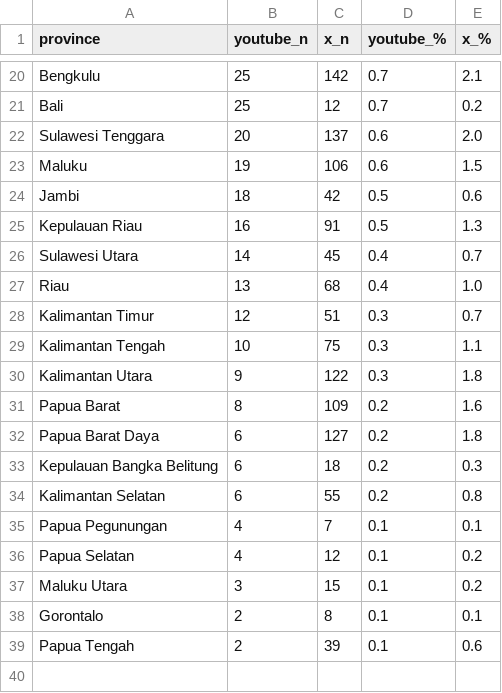
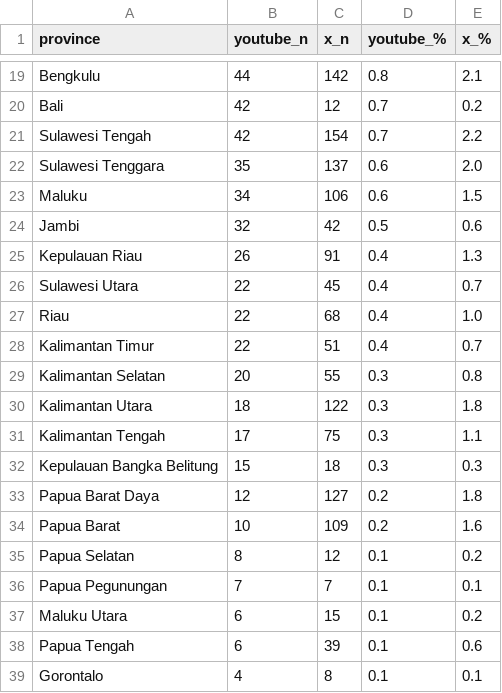
Before and after one commit to Anmedsay/mbg-social-analytics, a CSV file: data/processed/raw_merged/relevant_docs_per_province.csv, drawn as a sheet; only a part is shown, gaps mark what is left out; removed rows and columns are numbered as before the commit, all else as after; the diff covers the shown part only; the diff names each change by its address in the sheet, - before the commit and + after, or states it on an @@ line.

```diff
--- a/data/processed/raw_merged/relevant_docs_per_province.csv
+++ b/data/processed/raw_merged/relevant_docs_per_province.csv
-B19 (youtube_n): 25
+B19 (youtube_n): 44
-D19 (youtube_%): 0.7
+D19 (youtube_%): 0.8
-B20 (youtube_n): 25
+B20 (youtube_n): 42
+row 21: Sulawesi Tengah | 42 | 154 | 0.7 | 2.2
-B22 (youtube_n): 20
+B22 (youtube_n): 35
-B23 (youtube_n): 19
+B23 (youtube_n): 34
-B24 (youtube_n): 18
+B24 (youtube_n): 32
-B25 (youtube_n): 16
+B25 (youtube_n): 26
-D25 (youtube_%): 0.5
+D25 (youtube_%): 0.4
-B26 (youtube_n): 14
+B26 (youtube_n): 22
-B27 (youtube_n): 13
+B27 (youtube_n): 22
-B28 (youtube_n): 12
+B28 (youtube_n): 22
-D28 (youtube_%): 0.3
+D28 (youtube_%): 0.4
-row 29: Kalimantan Tengah | 10 | 75 | 0.3 | 1.1
+row 29: Kalimantan Selatan | 20 | 55 | 0.3 | 0.8
-B30 (youtube_n): 9
+B30 (youtube_n): 18
-row 31: Papua Barat | 8 | 109 | 0.2 | 1.6
+row 31: Kalimantan Tengah | 17 | 75 | 0.3 | 1.1
+row 32: Kepulauan Bangka Belitung | 15 | 18 | 0.3 | 0.3
-B33 (youtube_n): 6
+B33 (youtube_n): 12
-row 33: Kepulauan Bangka Belitung | 6 | 18 | 0.2 | 0.3
-row 34: Kalimantan Selatan | 6 | 55 | 0.2 | 0.8
-row 35: Papua Pegunungan | 4 | 7 | 0.1 | 0.1
+row 34: Papua Barat | 10 | 109 | 0.2 | 1.6
-B35 (youtube_n): 4
+B35 (youtube_n): 8
+row 36: Papua Pegunungan | 7 | 7 | 0.1 | 0.1
-B37 (youtube_n): 3
+B37 (youtube_n): 6
-row 38: Gorontalo | 2 | 8 | 0.1 | 0.1
-B38 (youtube_n): 2
+B38 (youtube_n): 6
+row 39: Gorontalo | 4 | 8 | 0.1 | 0.1
```
Also changed, not shown: 4 added rows, 5 removed rows and 22 edited cells elsewhere in this file, data/interim/youtube/cleaning_log.csv, data/interim/youtube/dataset_summary.csv, 23 other files.
